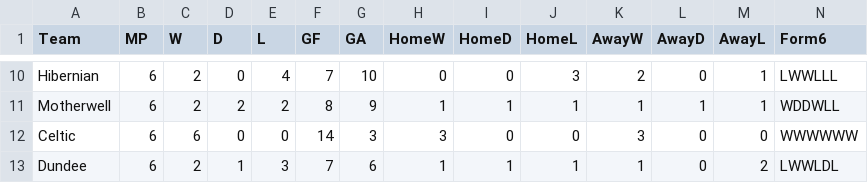
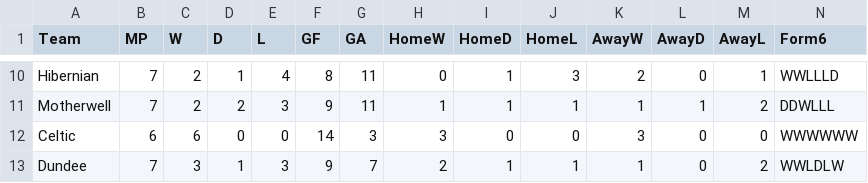
Before and after one commit to redrhino-dot/spl-forecast, a CSV file: team_stats.csv, drawn as a sheet; only a part is shown, gaps mark what is left out; the diff covers the shown part only; the diff names each change by its address in the sheet, - before the commit and + after, or states it on an @@ line.

```diff
--- a/team_stats.csv
+++ b/team_stats.csv
-B10:B11 (MP): 6
+B10:B11 (MP): 7
-D10 (D): 0
+D10 (D): 1
-F10 (GF): 7
+F10 (GF): 8
-G10 (GA): 10
+G10 (GA): 11
-I10 (HomeD): 0
+I10 (HomeD): 1
-N10 (Form6): LWWLLL
+N10 (Form6): WWLLLD
-E11 (L): 2
+E11 (L): 3
-F11 (GF): 8
+F11 (GF): 9
-G11 (GA): 9
+G11 (GA): 11
-M11 (AwayL): 1
+M11 (AwayL): 2
-N11 (Form6): WDDWLL
+N11 (Form6): DDWLLL
-B13 (MP): 6
+B13 (MP): 7
-C13 (W): 2
+C13 (W): 3
-F13 (GF): 7
+F13 (GF): 9
-G13 (GA): 6
+G13 (GA): 7
-H13 (HomeW): 1
+H13 (HomeW): 2
-N13 (Form6): LWWLDL
+N13 (Form6): WWLDLW
```
Also changed, not shown: 40 edited cells elsewhere in this file, results.csv, 3 other files.
